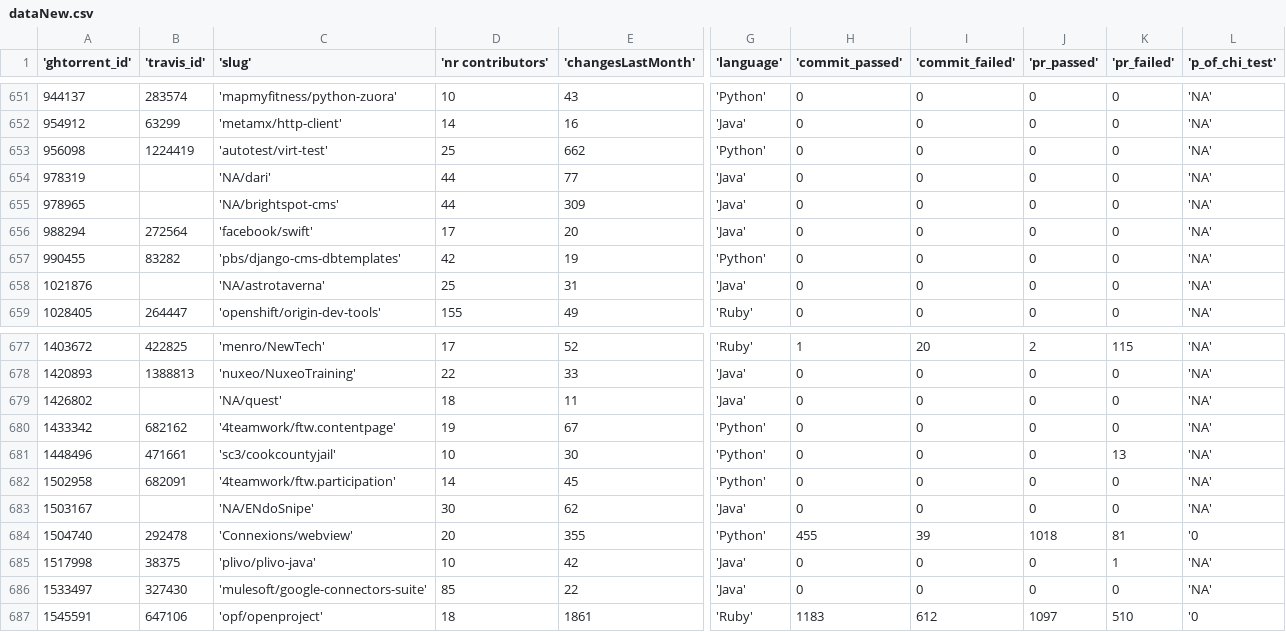
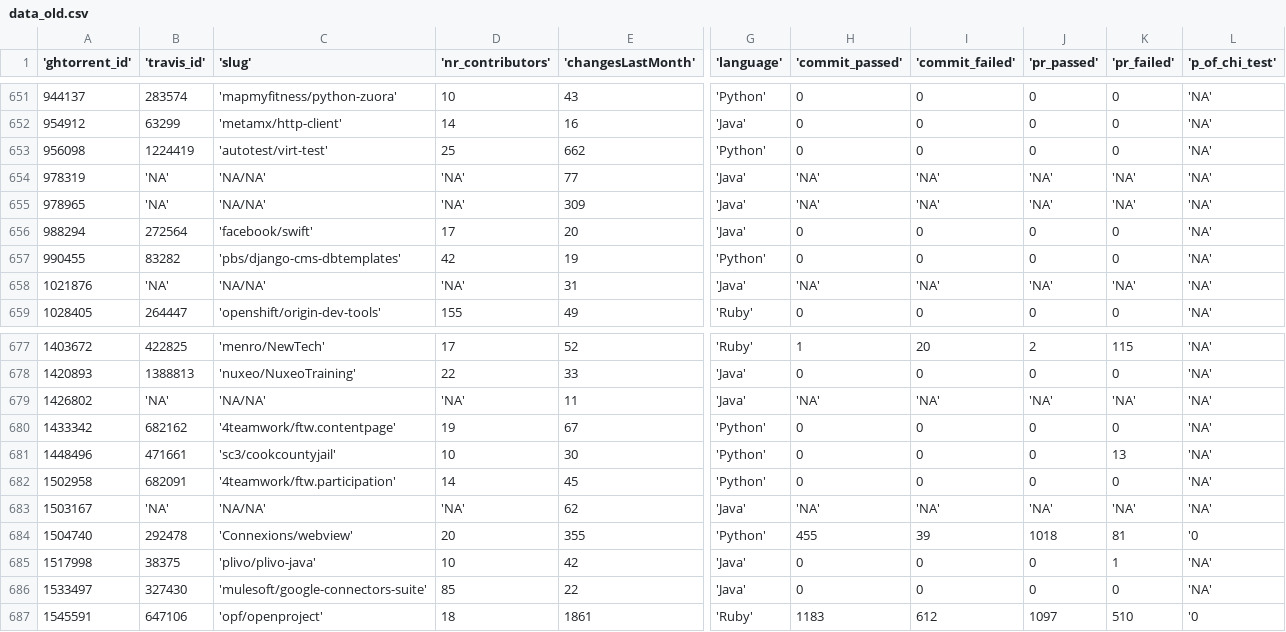
Before and after one commit to RobbertJongeling/SoftwareEvolution, a CSV file: assignment4/data_old.csv (was assignment4/dataNew.csv), drawn as a sheet; only a part is shown, gaps mark what is left out; the diff covers the shown part only; the diff names each change by its address in the sheet, - before the commit and + after, or states it on an @@ line.

```diff
--- a/assignment4/dataNew.csv
+++ b/assignment4/data_old.csv
-D1: 'nr contributors'
+D1: 'nr_contributors'
-B654:B655 ('travis_id'): (empty)
+B654:B655 ('travis_id'): 'NA'
-C654 ('slug'): 'NA/dari'
+C654 ('slug'): 'NA/NA'
-D654:D655 ('nr_contributors'): 44
+D654:D655 ('nr_contributors'): 'NA'
-H654:H655 ('commit_passed'): 0
+H654:H655 ('commit_passed'): 'NA'
-I654:I655 ('commit_failed'): 0
+I654:I655 ('commit_failed'): 'NA'
-J654:J655 ('pr_passed'): 0
+J654:J655 ('pr_passed'): 'NA'
-K654:K655 ('pr_failed'): 0
+K654:K655 ('pr_failed'): 'NA'
-C655 ('slug'): 'NA/brightspot-cms'
+C655 ('slug'): 'NA/NA'
-B658 ('travis_id'): (empty)
+B658 ('travis_id'): 'NA'
-C658 ('slug'): 'NA/astrotaverna'
+C658 ('slug'): 'NA/NA'
-D658 ('nr_contributors'): 25
+D658 ('nr_contributors'): 'NA'
-H658 ('commit_passed'): 0
+H658 ('commit_passed'): 'NA'
-I658 ('commit_failed'): 0
+I658 ('commit_failed'): 'NA'
-J658 ('pr_passed'): 0
+J658 ('pr_passed'): 'NA'
-K658 ('pr_failed'): 0
+K658 ('pr_failed'): 'NA'
-B679 ('travis_id'): (empty)
+B679 ('travis_id'): 'NA'
-C679 ('slug'): 'NA/quest'
+C679 ('slug'): 'NA/NA'
-D679 ('nr_contributors'): 18
+D679 ('nr_contributors'): 'NA'
-H679 ('commit_passed'): 0
+H679 ('commit_passed'): 'NA'
-I679 ('commit_failed'): 0
+I679 ('commit_failed'): 'NA'
-J679 ('pr_passed'): 0
+J679 ('pr_passed'): 'NA'
-K679 ('pr_failed'): 0
+K679 ('pr_failed'): 'NA'
-B683 ('travis_id'): (empty)
+B683 ('travis_id'): 'NA'
-C683 ('slug'): 'NA/ENdoSnipe'
+C683 ('slug'): 'NA/NA'
-D683 ('nr_contributors'): 30
+D683 ('nr_contributors'): 'NA'
-H683 ('commit_passed'): 0
+H683 ('commit_passed'): 'NA'
-I683 ('commit_failed'): 0
+I683 ('commit_failed'): 'NA'
-J683 ('pr_passed'): 0
+J683 ('pr_passed'): 'NA'
-K683 ('pr_failed'): 0
+K683 ('pr_failed'): 'NA'
```
Also changed, not shown: 21 edited cells elsewhere in this file, assignment4/data.csv.
